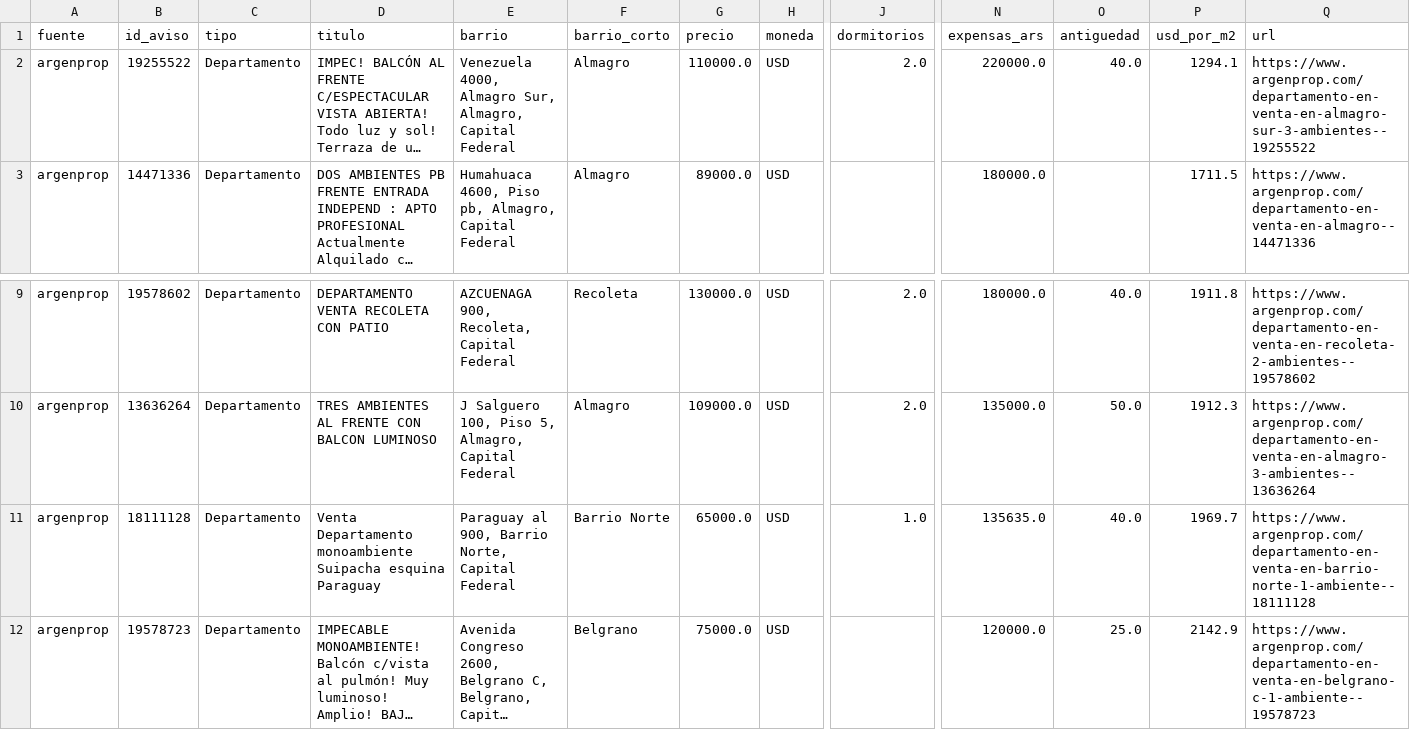
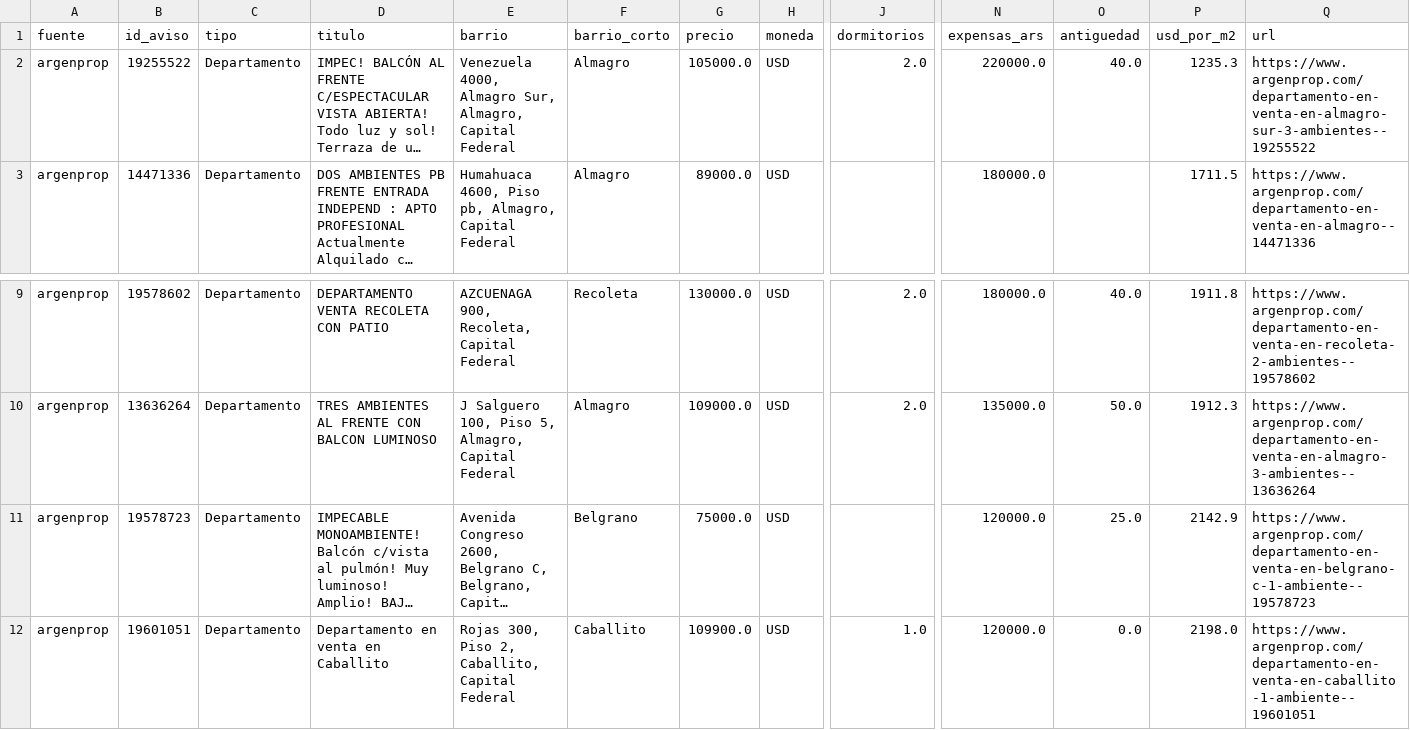
Before and after one commit to nicolaskank-arch/buscador-propiedades-caba, a CSV file: argenprop_prueba.csv, drawn as a sheet; only a part is shown, gaps mark what is left out; the shorter side is filled out with more unchanged rows; long unchanged cells end in …; rows hold the shown columns only; the diff names each change by its address in the sheet, - before the commit and + after, or states it on an @@ line.

```diff
--- a/argenprop_prueba.csv
+++ b/argenprop_prueba.csv
-G2 (precio): 110000.0
+G2 (precio): 105000.0
-P2 (usd_por_m2): 1294.1
+P2 (usd_por_m2): 1235.3
-row 11: argenprop | 18111128 | Departamento | Venta Departamento monoambiente Suipacha esquina Paraguay | Paraguay al 900, Barrio Norte, Capital Federal | Barrio Norte | 65000.0 | USD | 1.0 | 135635.0 | 40.0 | 1969.7 | https://www.argenprop.com/departamento-en-venta-en-barrio-norte-1-ambiente--18111128
```
Also changed, not shown: argenprop_prueba_todas.csv.
